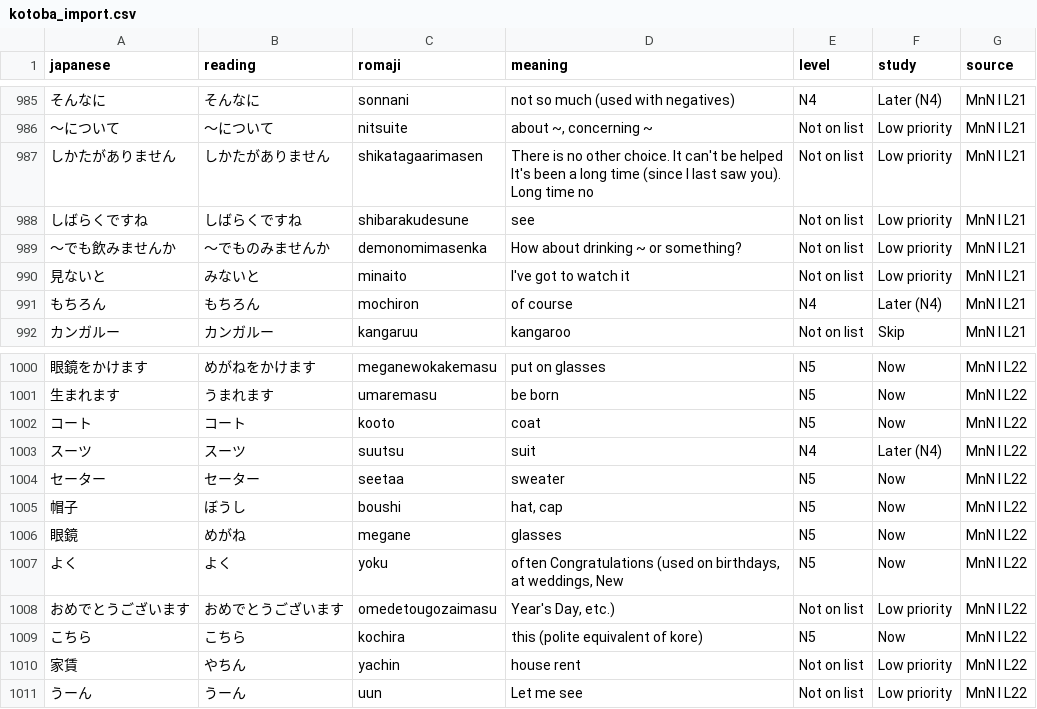
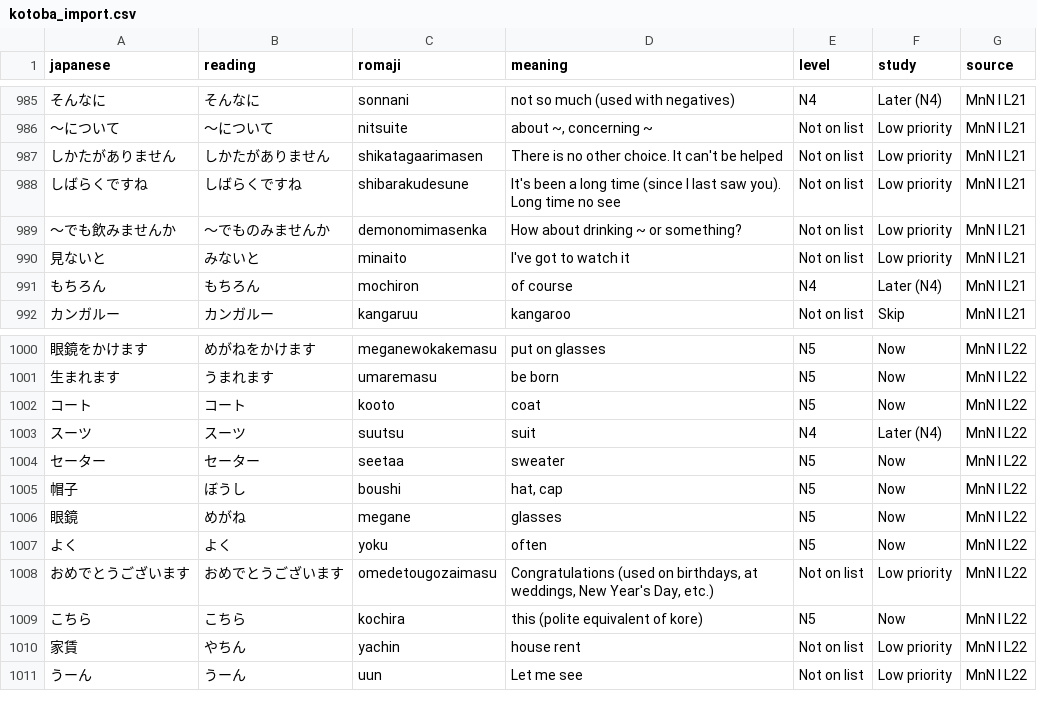
Before and after one commit to piyyu/jlpt, a CSV file: data/kotoba_import.csv, drawn as a sheet; only a part is shown, gaps mark what is left out; the diff covers the shown part only.

```diff
--- a/data/kotoba_import.csv
+++ b/data/kotoba_import.csv
@@ -986,4 +986,4 @@
 〜について,〜について,nitsuite,"about ~, concerning ~",Not on list,Low priority,MnN I L21
-しかたがありません,しかたがありません,shikatagaarimasen,There is no other choice. It can't be helped It's been a long time (since I last saw you). Long time no,Not on list,Low priority,MnN I L21
-しばらくですね,しばらくですね,shibarakudesune, see,Not on list,Low priority,MnN I L21
+しかたがありません,しかたがありません,shikatagaarimasen,There is no other choice. It can't be helped,Not on list,Low priority,MnN I L21
+しばらくですね,しばらくですね,shibarakudesune,It's been a long time (since I last saw you). Long time no see,Not on list,Low priority,MnN I L21
 〜でも飲みませんか,〜でものみませんか,demonomimasenka,How about drinking ~ or something?,Not on list,Low priority,MnN I L21
@@ -1006,4 +1006,4 @@
 眼鏡,めがね,megane,glasses,N5,Now,MnN I L22
-よく,よく,yoku,"often Congratulations (used on birthdays, at weddings, New",N5,Now,MnN I L22
-おめでとうございます,おめでとうございます,omedetougozaimasu," Year's Day, etc.)",Not on list,Low priority,MnN I L22
+よく,よく,yoku,often,N5,Now,MnN I L22
+おめでとうございます,おめでとうございます,omedetougozaimasu,"Congratulations (used on birthdays, at weddings, New Year's Day, etc.)",Not on list,Low priority,MnN I L22
 こちら,こちら,kochira,this (polite equivalent of kore),N5,Now,MnN I L22
```
Also changed, not shown: 24 edited cells elsewhere in this file, 2 other files.
